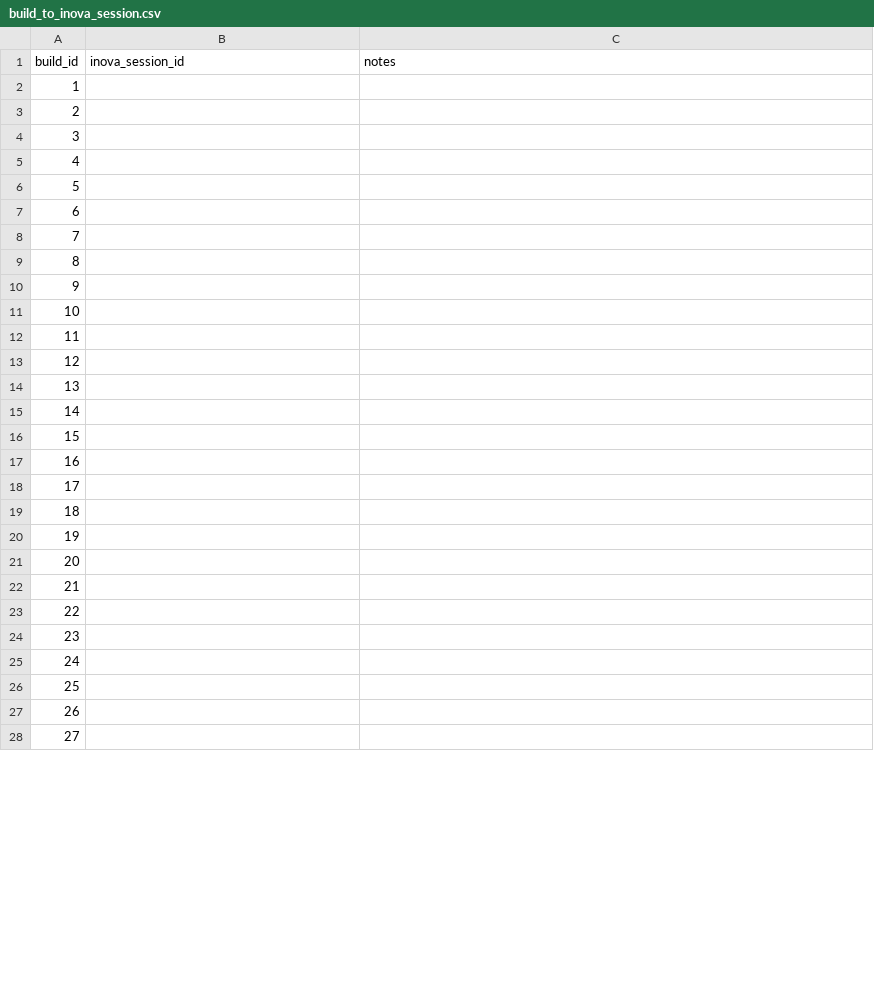
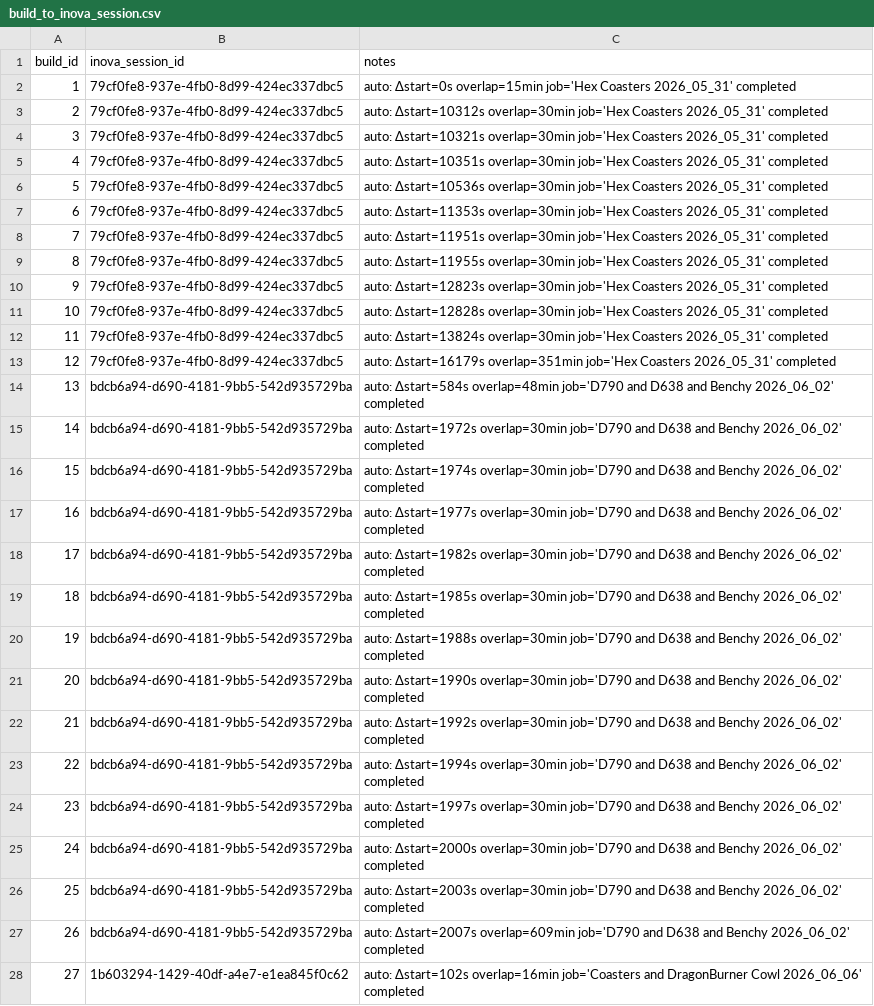
Before and after one commit to ppak10/Agentic-Additive-Manufacturing-Process-Optimization, a CSV file: data/exports/build_to_inova_session.csv, drawn as a sheet; only a part is shown; the diff covers the shown part only.

Commit message:
Adds tools for obtaining data.

```diff
--- a/data/exports/build_to_inova_session.csv
+++ b/data/exports/build_to_inova_session.csv
@@ -1,28 +1,28 @@
 build_id,inova_session_id,notes
-1,,
-2,,
-3,,
-4,,
-5,,
-6,,
-7,,
-8,,
-9,,
-10,,
-11,,
-12,,
-13,,
-14,,
-15,,
-16,,
-17,,
-18,,
-19,,
-20,,
-21,,
-22,,
-23,,
-24,,
-25,,
-26,,
-27,,
+1,79cf0fe8-937e-4fb0-8d99-424ec337dbc5,auto: Δstart=0s overlap=15min job='Hex Coasters 2026_05_31' completed
+2,79cf0fe8-937e-4fb0-8d99-424ec337dbc5,auto: Δstart=10312s overlap=30min job='Hex Coasters 2026_05_31' completed
+3,79cf0fe8-937e-4fb0-8d99-424ec337dbc5,auto: Δstart=10321s overlap=30min job='Hex Coasters 2026_05_31' completed
+4,79cf0fe8-937e-4fb0-8d99-424ec337dbc5,auto: Δstart=10351s overlap=30min job='Hex Coasters 2026_05_31' completed
+5,79cf0fe8-937e-4fb0-8d99-424ec337dbc5,auto: Δstart=10536s overlap=30min job='Hex Coasters 2026_05_31' completed
+6,79cf0fe8-937e-4fb0-8d99-424ec337dbc5,auto: Δstart=11353s overlap=30min job='Hex Coasters 2026_05_31' completed
+7,79cf0fe8-937e-4fb0-8d99-424ec337dbc5,auto: Δstart=11951s overlap=30min job='Hex Coasters 2026_05_31' completed
+8,79cf0fe8-937e-4fb0-8d99-424ec337dbc5,auto: Δstart=11955s overlap=30min job='Hex Coasters 2026_05_31' completed
+9,79cf0fe8-937e-4fb0-8d99-424ec337dbc5,auto: Δstart=12823s overlap=30min job='Hex Coasters 2026_05_31' completed
+10,79cf0fe8-937e-4fb0-8d99-424ec337dbc5,auto: Δstart=12828s overlap=30min job='Hex Coasters 2026_05_31' completed
+11,79cf0fe8-937e-4fb0-8d99-424ec337dbc5,auto: Δstart=13824s overlap=30min job='Hex Coasters 2026_05_31' completed
+12,79cf0fe8-937e-4fb0-8d99-424ec337dbc5,auto: Δstart=16179s overlap=351min job='Hex Coasters 2026_05_31' completed
+13,bdcb6a94-d690-4181-9bb5-542d935729ba,auto: Δstart=584s overlap=48min job='D790 and D638 and Benchy 2026_06_02' completed
+14,bdcb6a94-d690-4181-9bb5-542d935729ba,auto: Δstart=1972s overlap=30min job='D790 and D638 and Benchy 2026_06_02' completed
+15,bdcb6a94-d690-4181-9bb5-542d935729ba,auto: Δstart=1974s overlap=30min job='D790 and D638 and Benchy 2026_06_02' completed
+16,bdcb6a94-d690-4181-9bb5-542d935729ba,auto: Δstart=1977s overlap=30min job='D790 and D638 and Benchy 2026_06_02' completed
+17,bdcb6a94-d690-4181-9bb5-542d935729ba,auto: Δstart=1982s overlap=30min job='D790 and D638 and Benchy 2026_06_02' completed
+18,bdcb6a94-d690-4181-9bb5-542d935729ba,auto: Δstart=1985s overlap=30min job='D790 and D638 and Benchy 2026_06_02' completed
+19,bdcb6a94-d690-4181-9bb5-542d935729ba,auto: Δstart=1988s overlap=30min job='D790 and D638 and Benchy 2026_06_02' completed
+20,bdcb6a94-d690-4181-9bb5-542d935729ba,auto: Δstart=1990s overlap=30min job='D790 and D638 and Benchy 2026_06_02' completed
+21,bdcb6a94-d690-4181-9bb5-542d935729ba,auto: Δstart=1992s overlap=30min job='D790 and D638 and Benchy 2026_06_02' completed
+22,bdcb6a94-d690-4181-9bb5-542d935729ba,auto: Δstart=1994s overlap=30min job='D790 and D638 and Benchy 2026_06_02' completed
+23,bdcb6a94-d690-4181-9bb5-542d935729ba,auto: Δstart=1997s overlap=30min job='D790 and D638 and Benchy 2026_06_02' completed
+24,bdcb6a94-d690-4181-9bb5-542d935729ba,auto: Δstart=2000s overlap=30min job='D790 and D638 and Benchy 2026_06_02' completed
+25,bdcb6a94-d690-4181-9bb5-542d935729ba,auto: Δstart=2003s overlap=30min job='D790 and D638 and Benchy 2026_06_02' completed
+26,bdcb6a94-d690-4181-9bb5-542d935729ba,auto: Δstart=2007s overlap=609min job='D790 and D638 and Benchy 2026_06_02' completed
+27,1b603294-1429-40df-a4e7-e1ea845f0c62,auto: Δstart=102s overlap=16min job='Coasters and DragonBurner Cowl 2026_06_06' completed
```
Also changed, not shown: 3 added rows and 26 edited cells elsewhere in this file, 57 other files.
